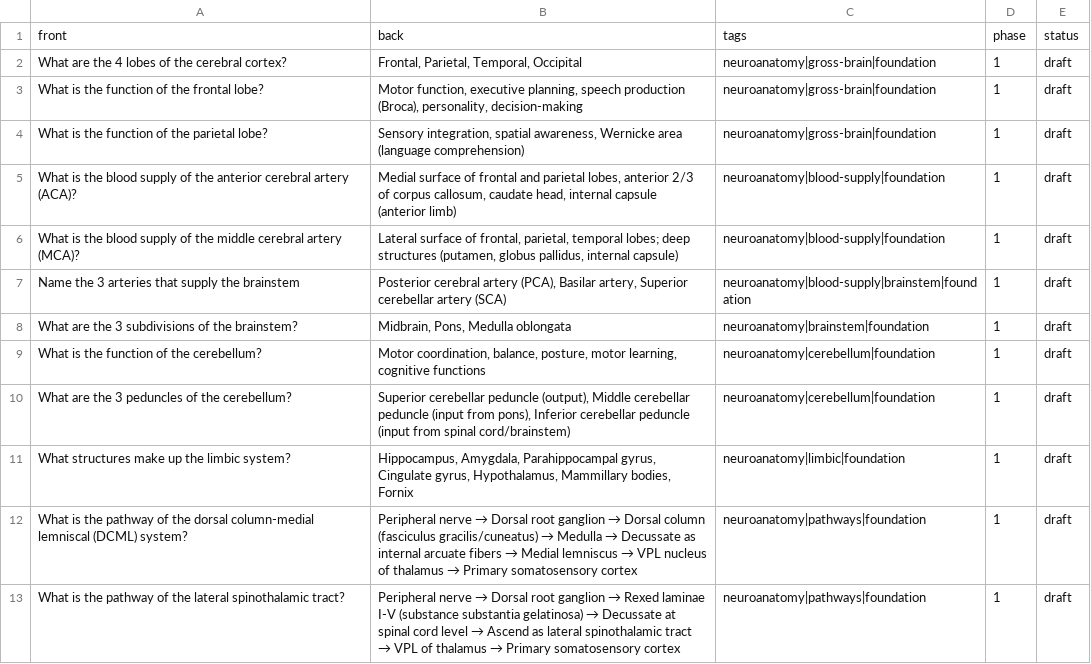
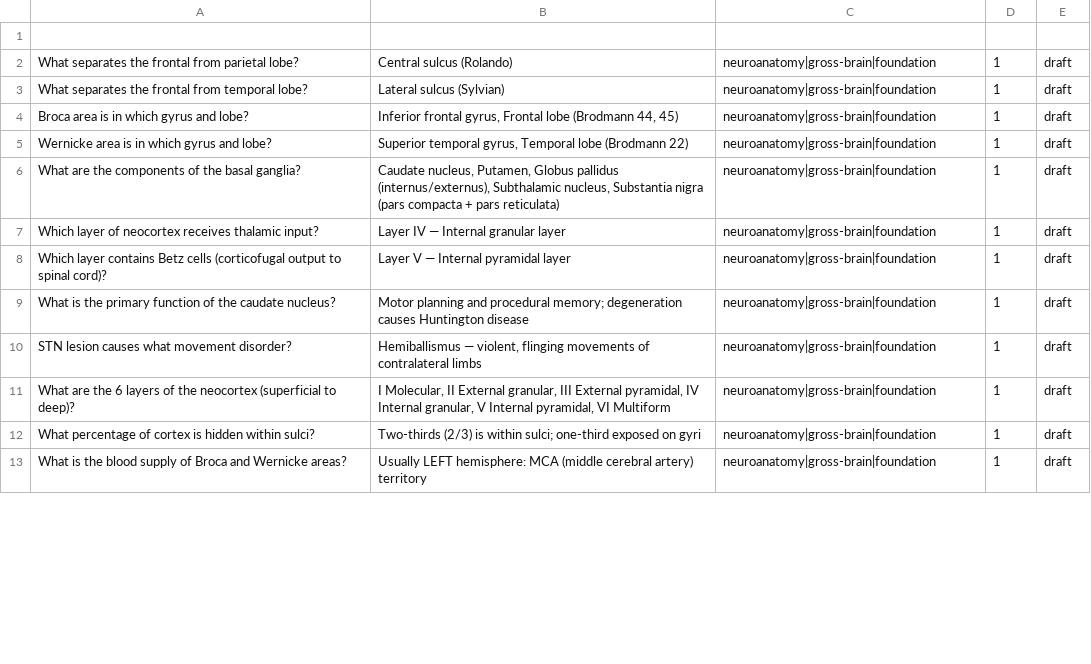
Before and after one commit to PetchNatthapong/npc-hypnos, a CSV file: workspace-nevr/anki/NEURO.csv, drawn as a sheet; only a part is shown; the diff covers the shown part only.

Commit message:
Force sync workspace-nevr — 2026-04-24 23:43

```diff
--- a/workspace-nevr/anki/NEURO.csv
+++ b/workspace-nevr/anki/NEURO.csv
@@ -1,13 +1,13 @@
-front,back,tags,phase,status
-"What are the 4 lobes of the cerebral cortex?","Frontal, Parietal, Temporal, Occipital","neuroanatomy|gross-brain|foundation",1,draft
-"What is the function of the frontal lobe?","Motor function, executive planning, speech production (Broca), personality, decision-making","neuroanatomy|gross-brain|foundation",1,draft
-"What is the function of the parietal lobe?","Sensory integration, spatial awareness, Wernicke area (language comprehension)","neuroanatomy|gross-brain|foundation",1,draft
-"What is the blood supply of the anterior cerebral artery (ACA)?","Medial surface of frontal and parietal lobes, anterior 2/3 of corpus callosum, caudate head, internal capsule (anterior limb)","neuroanatomy|blood-supply|foundation",1,draft
-"What is the blood supply of the middle cerebral artery (MCA)?","Lateral surface of frontal, parietal, temporal lobes; deep structures (putamen, globus pallidus, internal capsule)","neuroanatomy|blood-supply|foundation",1,draft
-"Name the 3 arteries that supply the brainstem","Posterior cerebral artery (PCA), Basilar artery, Superior cerebellar artery (SCA)","neuroanatomy|blood-supply|brainstem|foundation",1,draft
-"What are the 3 subdivisions of the brainstem?","Midbrain, Pons, Medulla oblongata","neuroanatomy|brainstem|foundation",1,draft
-"What is the function of the cerebellum?","Motor coordination, balance, posture, motor learning, cognitive functions","neuroanatomy|cerebellum|foundation",1,draft
-"What are the 3 peduncles of the cerebellum?","Superior cerebellar peduncle (output), Middle cerebellar peduncle (input from pons), Inferior cerebellar peduncle (input from spinal cord/brainstem)","neuroanatomy|cerebellum|foundation",1,draft
-"What structures make up the limbic system?","Hippocampus, Amygdala, Parahippocampal gyrus, Cingulate gyrus, Hypothalamus, Mammillary bodies, Fornix","neuroanatomy|limbic|foundation",1,draft
-"What is the pathway of the dorsal column-medial lemniscal (DCML) system?","Peripheral nerve → Dorsal root ganglion → Dorsal column (fasciculus gracilis/cuneatus) → Medulla → Decussate as internal arcuate fibers → Medial lemniscus → VPL nucleus of thalamus → Primary somatosensory cortex","neuroanatomy|pathways|foundation",1,draft
-"What is the pathway of the lateral spinothalamic tract?","Peripheral nerve → Dorsal root ganglion → Rexed laminae I-V (substance substantia gelatinosa) → Decussate at spinal cord level → Ascend as lateral spinothalamic tract → VPL of thalamus → Primary somatosensory cortex","neuroanatomy|pathways|foundation",1,draft
+
+"What separates the frontal from parietal lobe?","Central sulcus (Rolando)","neuroanatomy|gross-brain|foundation",1,draft
+"What separates the frontal from temporal lobe?","Lateral sulcus (Sylvian)","neuroanatomy|gross-brain|foundation",1,draft
+"Broca area is in which gyrus and lobe?","Inferior frontal gyrus, Frontal lobe (Brodmann 44, 45)","neuroanatomy|gross-brain|foundation",1,draft
+"Wernicke area is in which gyrus and lobe?","Superior temporal gyrus, Temporal lobe (Brodmann 22)","neuroanatomy|gross-brain|foundation",1,draft
+"What are the components of the basal ganglia?","Caudate nucleus, Putamen, Globus pallidus (internus/externus), Subthalamic nucleus, Substantia nigra (pars compacta + pars reticulata)","neuroanatomy|gross-brain|foundation",1,draft
+"Which layer of neocortex receives thalamic input?","Layer IV — Internal granular layer","neuroanatomy|gross-brain|foundation",1,draft
+"Which layer contains Betz cells (corticofugal output to spinal cord)?","Layer V — Internal pyramidal layer","neuroanatomy|gross-brain|foundation",1,draft
+"What is the primary function of the caudate nucleus?","Motor planning and procedural memory; degeneration causes Huntington disease","neuroanatomy|gross-brain|foundation",1,draft
+"STN lesion causes what movement disorder?","Hemiballismus — violent, flinging movements of contralateral limbs","neuroanatomy|gross-brain|foundation",1,draft
+"What are the 6 layers of the neocortex (superficial to deep)?","I Molecular, II External granular, III External pyramidal, IV Internal granular, V Internal pyramidal, VI Multiform","neuroanatomy|gross-brain|foundation",1,draft
+"What percentage of cortex is hidden within sulci?","Two-thirds (2/3) is within sulci; one-third exposed on gyri","neuroanatomy|gross-brain|foundation",1,draft
+"What is the blood supply of Broca and Wernicke areas?","Usually LEFT hemisphere: MCA (middle cerebral artery) territory","neuroanatomy|gross-brain|foundation",1,draft
```
Also changed, not shown: 2 removed rows and 18 edited cells elsewhere in this file, 2 other files.
